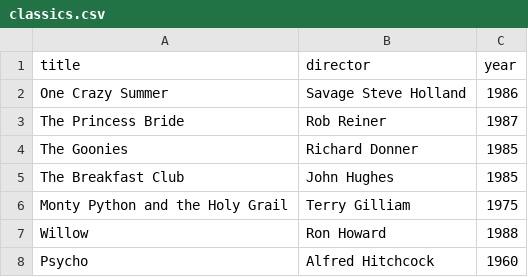
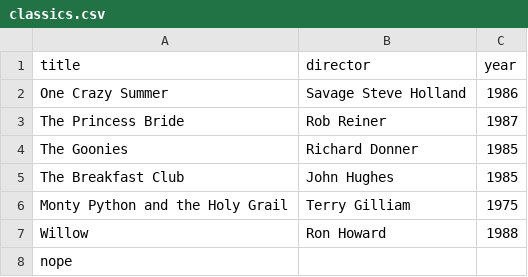
Before and after one commit to rothiri/webflyx, a CSV file: classics.csv, drawn as a sheet; removed rows and columns are numbered as before the commit, all else as after; the diff names each change by its address in the sheet, - before the commit and + after, or states it on an @@ line.

Commit message:
Update classics.csv

```diff
--- a/classics.csv
+++ b/classics.csv
-row 8: Psycho | Alfred Hitchcock | 1960
+row 8: nope
```
